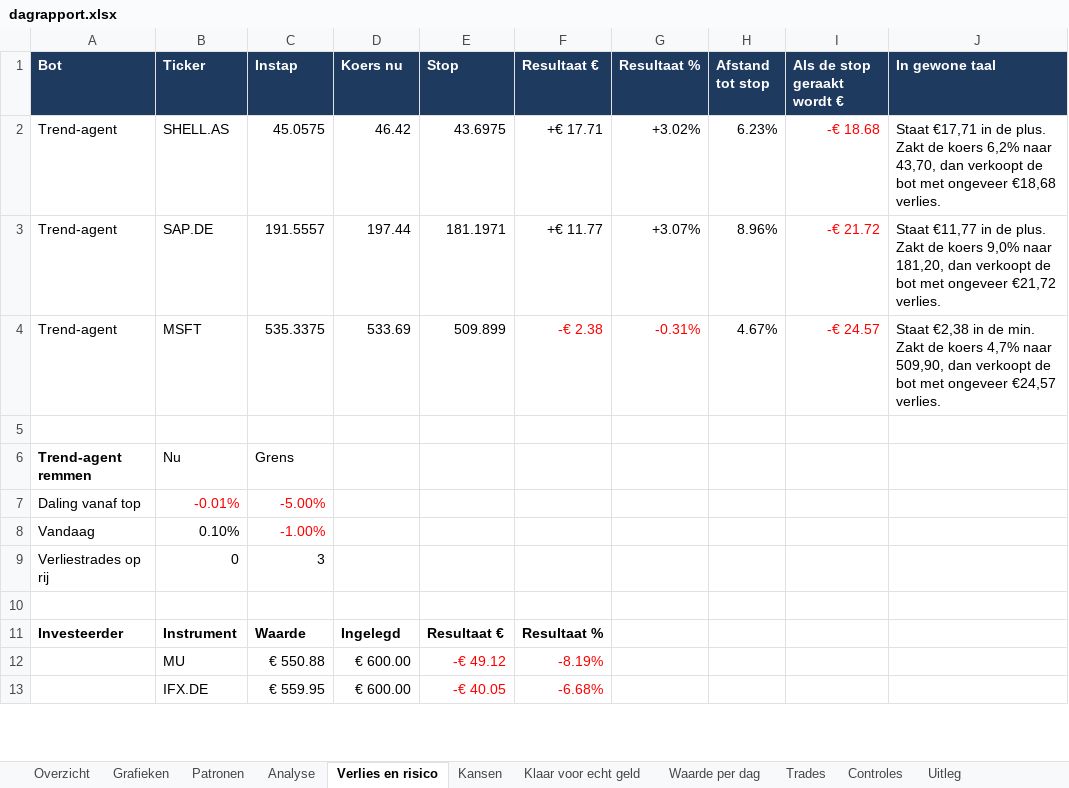
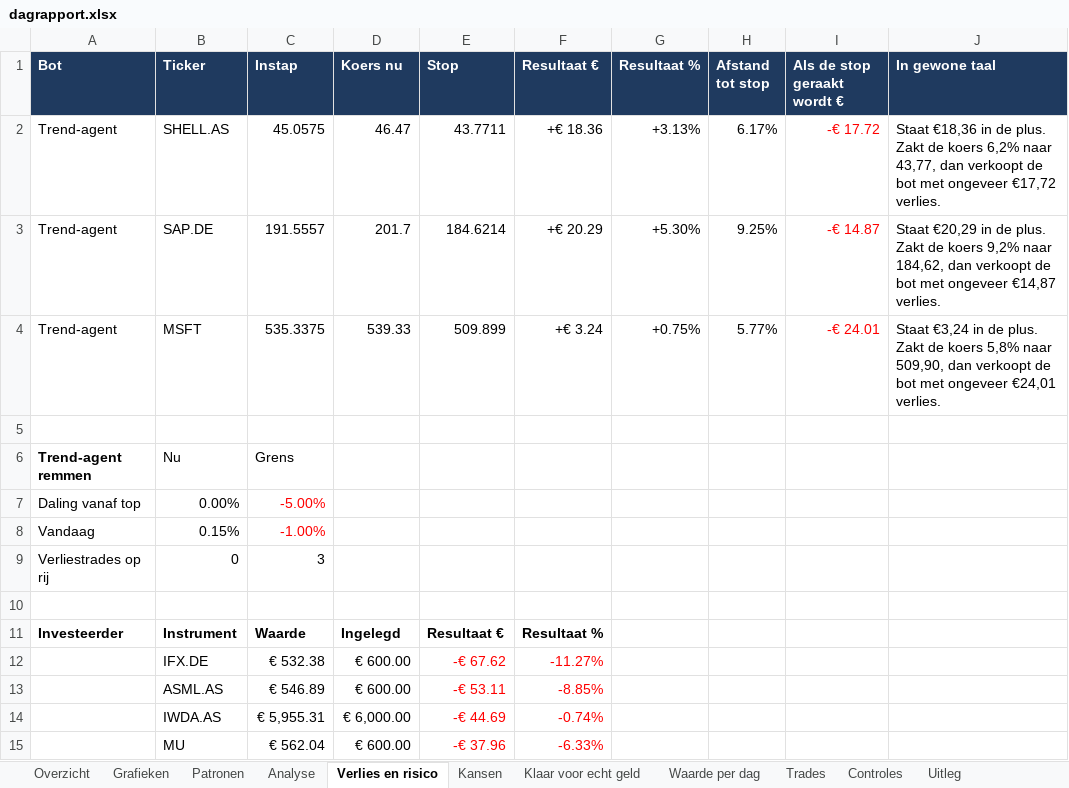
Before and after one commit to Sewpersonic/trend-agent, an Excel workbook: rapporten/dagrapport.xlsx, sheet Verlies en risico, drawn as a sheet; only a part is shown; values as stored, in another font and other column widths than the file's, no borders; removed rows and columns are numbered as before the commit, all else as after; the diff covers the shown part only; the diff names each change by its address in the sheet, - before the commit and + after, or states it on an @@ line.

```diff
--- a/rapporten/dagrapport.xlsx (sheet Verlies en risico)
+++ b/rapporten/dagrapport.xlsx (sheet Verlies en risico)
-D2 (Koers nu): 46.42
+D2 (Koers nu): 46.47
-E2 (Stop): 43.6975
+E2 (Stop): 43.7711
-F2 (Resultaat €): +€ 17.71
+F2 (Resultaat €): +€ 18.36
-G2 (Resultaat %): +3.02%
+G2 (Resultaat %): +3.13%
-H2 (Afstand tot stop): 6.23%
+H2 (Afstand tot stop): 6.17%
-I2 (Als de stop geraakt wordt €): -€ 18.68
+I2 (Als de stop geraakt wordt €): -€ 17.72
-J2 (In gewone taal): Staat €17,71 in de plus. Zakt de koers 6,2% naar 43,70, dan verkoopt de bot met ongeveer €18,68 verlies.
+J2 (In gewone taal): Staat €18,36 in de plus. Zakt de koers 6,2% naar 43,77, dan verkoopt de bot met ongeveer €17,72 verlies.
-D3 (Koers nu): 197.44
+D3 (Koers nu): 201.7
-E3 (Stop): 181.1971
+E3 (Stop): 184.6214
-F3 (Resultaat €): +€ 11.77
+F3 (Resultaat €): +€ 20.29
-G3 (Resultaat %): +3.07%
+G3 (Resultaat %): +5.30%
-H3 (Afstand tot stop): 8.96%
+H3 (Afstand tot stop): 9.25%
-I3 (Als de stop geraakt wordt €): -€ 21.72
+I3 (Als de stop geraakt wordt €): -€ 14.87
-J3 (In gewone taal): Staat €11,77 in de plus. Zakt de koers 9,0% naar 181,20, dan verkoopt de bot met ongeveer €21,72 verlies.
+J3 (In gewone taal): Staat €20,29 in de plus. Zakt de koers 9,2% naar 184,62, dan verkoopt de bot met ongeveer €14,87 verlies.
-D4 (Koers nu): 533.69
+D4 (Koers nu): 539.33
-F4 (Resultaat €): -€ 2.38
+F4 (Resultaat €): +€ 3.24
-F4:G4 text colour: #FF0000
+F4:G4 text colour: black
-G4 (Resultaat %): -0.31%
+G4 (Resultaat %): +0.75%
-H4 (Afstand tot stop): 4.67%
+H4 (Afstand tot stop): 5.77%
-I4 (Als de stop geraakt wordt €): -€ 24.57
+I4 (Als de stop geraakt wordt €): -€ 24.01
-J4 (In gewone taal): Staat €2,38 in de min. Zakt de koers 4,7% naar 509,90, dan verkoopt de bot met ongeveer €24,57 verlies.
+J4 (In gewone taal): Staat €3,24 in de plus. Zakt de koers 5,8% naar 509,90, dan verkoopt de bot met ongeveer €24,01 verlies.
-B7 (Ticker): -0.01%
+B7 (Ticker): 0.00%
-B7 text colour: #FF0000
+B7 text colour: black
-B8 (Ticker): 0.10%
+B8 (Ticker): 0.15%
-row 12:  | MU | € 550.88 | € 600.00 | -€ 49.12 | -8.19%
-C12 (Instap): € 559.95
+C12 (Instap): € 532.38
-E12 (Stop): -€ 40.05
+E12 (Stop): -€ 67.62
-F12 (Resultaat €): -6.68%
+F12 (Resultaat €): -11.27%
+row 13:  | ASML.AS | € 546.89 | € 600.00 | -€ 53.11 | -8.85%
+row 14:  | IWDA.AS | € 5,955.31 | € 6,000.00 | -€ 44.69 | -0.74%
+row 15:  | MU | € 562.04 | € 600.00 | -€ 37.96 | -6.33%
```
Also changed, not shown: 2 removed rows and 12 edited cells elsewhere in this sheet, sheet Patronen, sheet Kansen, sheet Grafieken, sheet Overzicht, sheet Analyse, sheet Waarde per dag, 1 more sheet, charts or pictures, rapporten/investeerder.xlsx, rapporten/trend-agent.xlsx, 54 other files.
